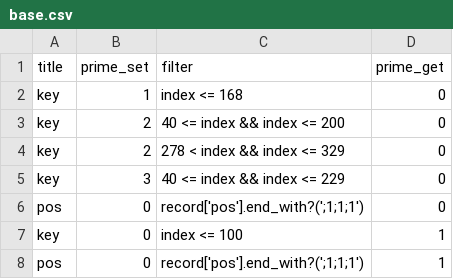
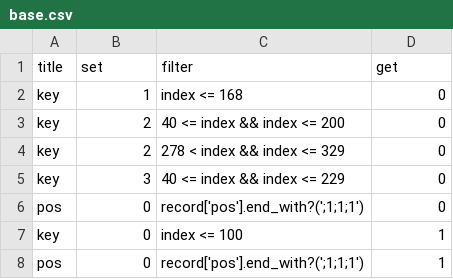
Before and after one commit to VirtualNetworks/ex-eq19.github.io, a CSV file: docs/assets/primes/numberGenerator/python/prime_lists/_data/base.csv, drawn as a sheet.

Commit message:
title,set,filter,get

```diff
--- a/docs/assets/primes/numberGenerator/python/prime_lists/_data/base.csv
+++ b/docs/assets/primes/numberGenerator/python/prime_lists/_data/base.csv
@@ -1,2 +1,2 @@
-title,prime_set,filter,prime_get
+title,set,filter,get
 key,1,"index <= 168",0
```
Also changed, not shown: 1 other file.
